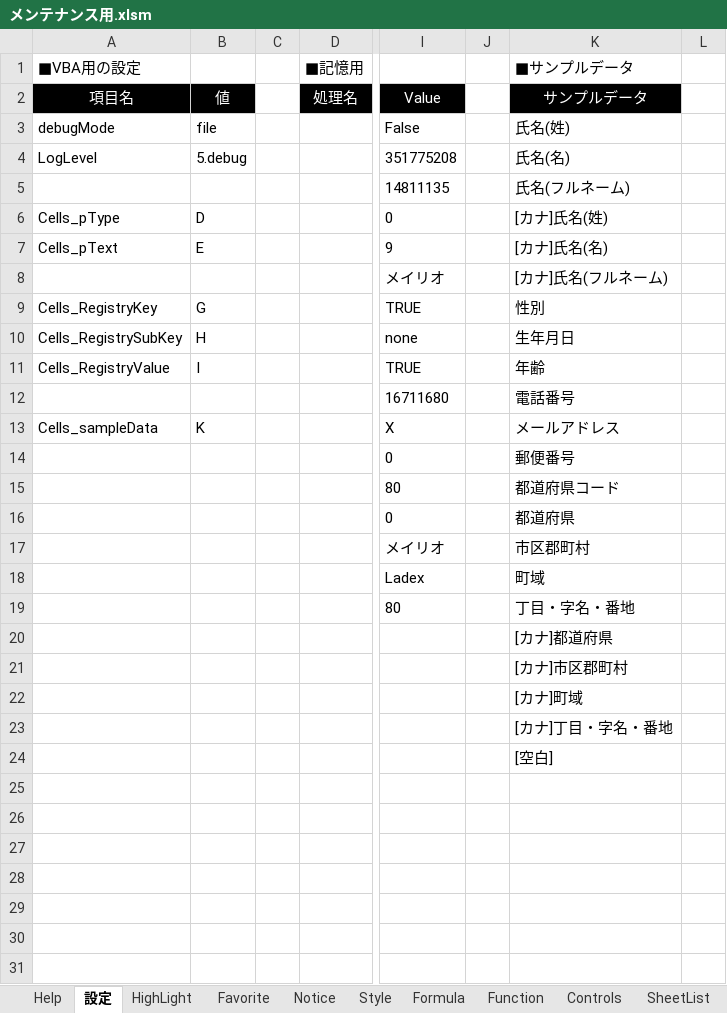
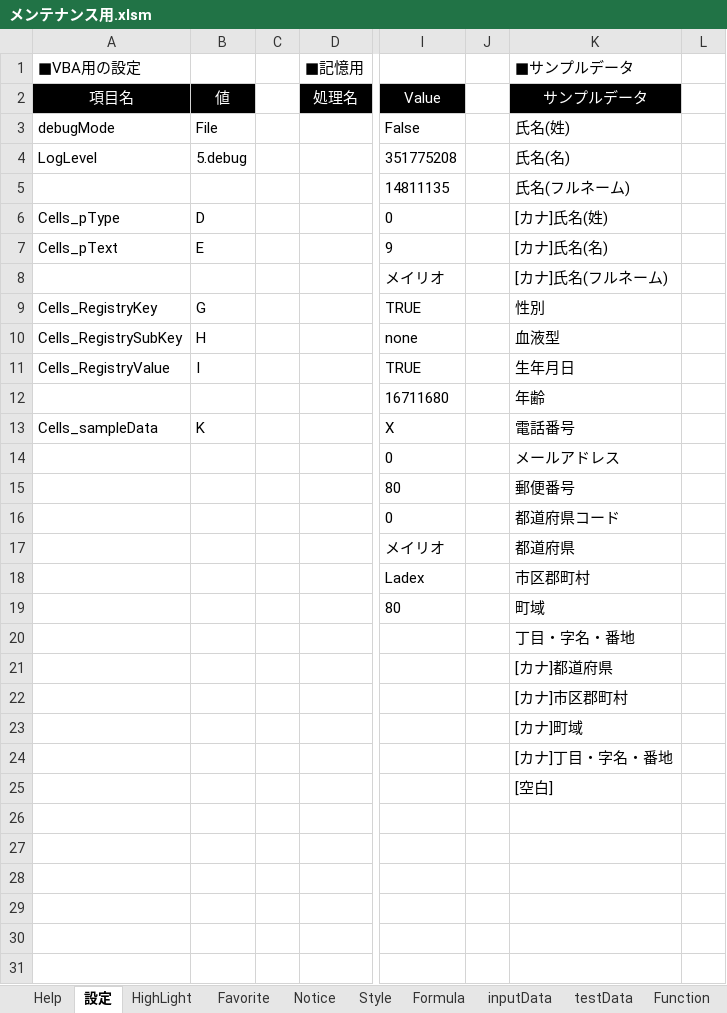
Before and after one commit to bkoizumi/Ladex, an Excel workbook: メンテナンス用.xlsm, sheet 設定, drawn as a sheet; only a part is shown, gaps mark what is left out; values as stored, in another font and other column widths than the file's, no borders; the diff names each change by its address in the sheet, - before the commit and + after, or states it on an @@ line.

```diff
--- a/メンテナンス用.xlsm (sheet 設定)
+++ b/メンテナンス用.xlsm (sheet 設定)
+sheet tab: inputData
-B3: file
+B3: File
-K10 (■サンプルデータ): 生年月日
+K10 (■サンプルデータ): 血液型
-K11 (■サンプルデータ): 年齢
+K11 (■サンプルデータ): 生年月日
-K12 (■サンプルデータ): 電話番号
+K12 (■サンプルデータ): 年齢
-K13 (■サンプルデータ): メールアドレス
+K13 (■サンプルデータ): 電話番号
-K14 (■サンプルデータ): 郵便番号
+K14 (■サンプルデータ): メールアドレス
-K15 (■サンプルデータ): 都道府県コード
+K15 (■サンプルデータ): 郵便番号
-K16 (■サンプルデータ): 都道府県
+K16 (■サンプルデータ): 都道府県コード
-K17 (■サンプルデータ): 市区郡町村
+K17 (■サンプルデータ): 都道府県
-K18 (■サンプルデータ): 町域
+K18 (■サンプルデータ): 市区郡町村
-K19 (■サンプルデータ): 丁目・字名・番地
+K19 (■サンプルデータ): 町域
-K20 (■サンプルデータ): [カナ]都道府県
+K20 (■サンプルデータ): 丁目・字名・番地
-K21 (■サンプルデータ): [カナ]市区郡町村
+K21 (■サンプルデータ): [カナ]都道府県
-K22 (■サンプルデータ): [カナ]町域
+K22 (■サンプルデータ): [カナ]市区郡町村
-K23 (■サンプルデータ): [カナ]丁目・字名・番地
+K23 (■サンプルデータ): [カナ]町域
-K24 (■サンプルデータ): [空白]
+K24 (■サンプルデータ): [カナ]丁目・字名・番地
-K25 (■サンプルデータ): (empty)
+K25 (■サンプルデータ): [空白]
```
Also changed, not shown: sheet SheetList, sheet Formula, sheet Function, sheet Style, other sheet tabs, charts or pictures, Ladex/スタイル情報.xlsx, 27 other files.
